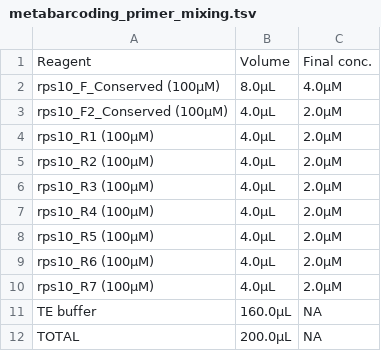
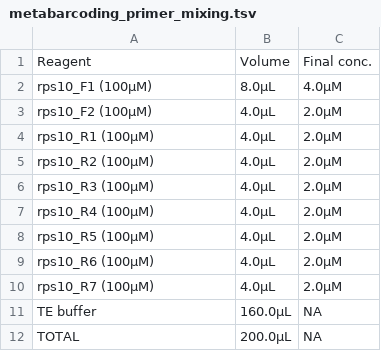
Before and after one commit to grunwaldlab/OomyceteDB, a TSV file: protocols/tables/metabarcoding_primer_mixing.tsv, drawn as a sheet.

Commit message:
updated primer names

```diff
--- a/protocols/tables/metabarcoding_primer_mixing.tsv
+++ b/protocols/tables/metabarcoding_primer_mixing.tsv
@@ -1,4 +1,4 @@
 Reagent	Volume	Final conc.
-rps10_F_Conserved (100µM)	8.0µL	4.0µM
-rps10_F2_Conserved (100µM)	4.0µL	2.0µM
+rps10_F1 (100µM)	8.0µL	4.0µM
+rps10_F2 (100µM)	4.0µL	2.0µM
 rps10_R1 (100µM)	4.0µL	2.0µM
```
Also changed, not shown: protocols/tables/database_pcr_recipe.tsv, 8 other files.
